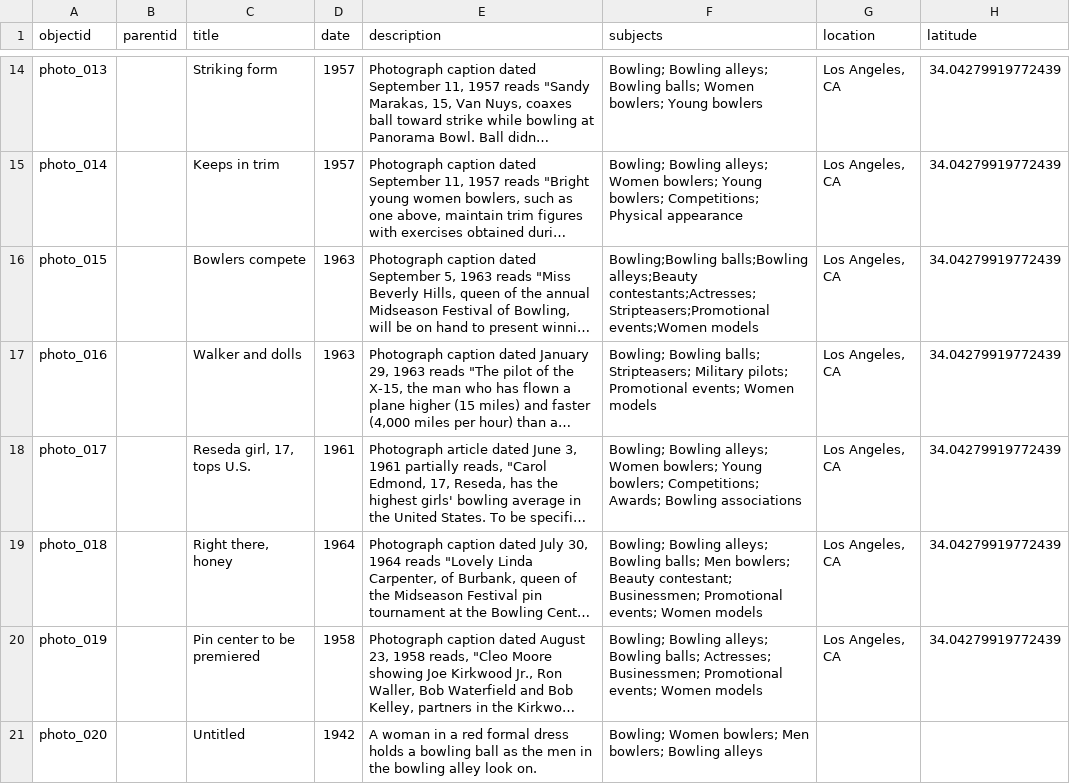
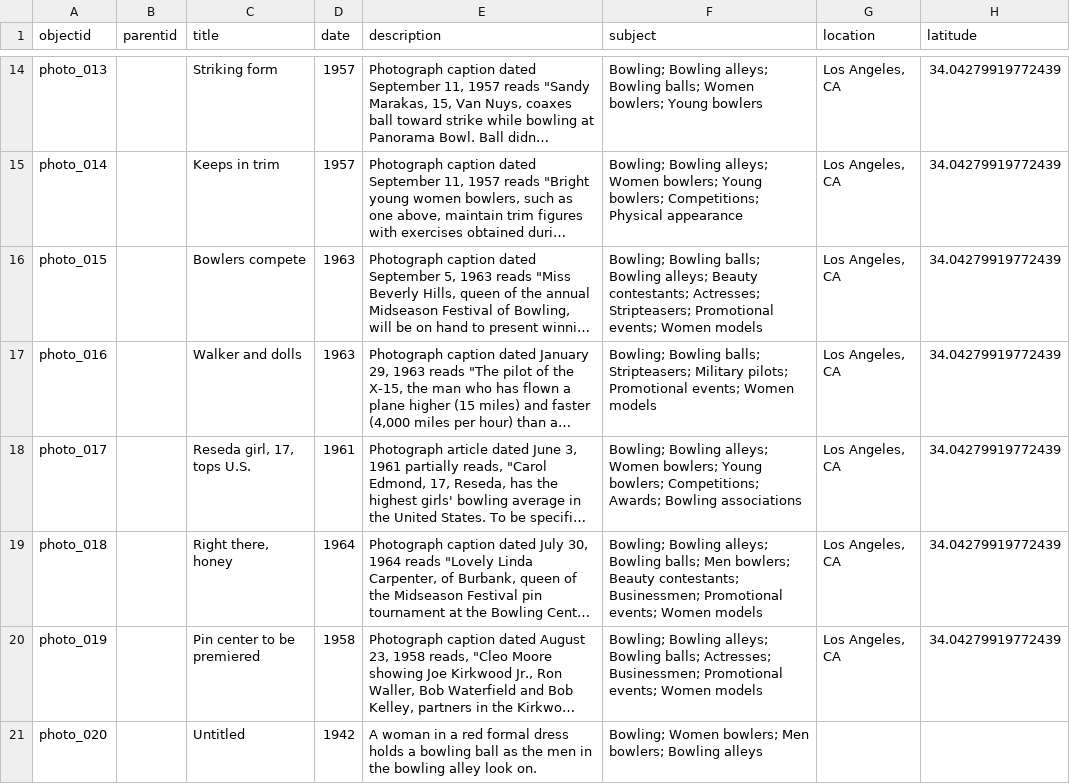
Before and after one commit to collectionbuilder-lis/bowling-exhibit, a CSV file: _data/bowling-exhibit-metadata-V2.csv, drawn as a sheet; only a part is shown, gaps mark what is left out; long unchanged cells end in …; the diff names each change by its address in the sheet, - before the commit and + after, or states it on an @@ line.

Commit message:
Fix subject field name

```diff
--- a/_data/bowling-exhibit-metadata-V2.csv
+++ b/_data/bowling-exhibit-metadata-V2.csv
-F1: subjects
+F1: subject
-F16 (subject): Bowling;Bowling balls;Bowling alleys;Beauty contestants;Actresses;Stripteasers;Promotional events;Women models
+F16 (subject): Bowling; Bowling balls; Bowling alleys; Beauty contestants; Actresses; Stripteasers; Promotional events; Women models
-F19 (subject): …bowlers; Beauty contestant; Businessmen; Promotional…
+F19 (subject): …bowlers; Beauty contestants; Businessmen; Promotional…
```
Also changed, not shown: _data/config-metadata.csv, 2 other files.
